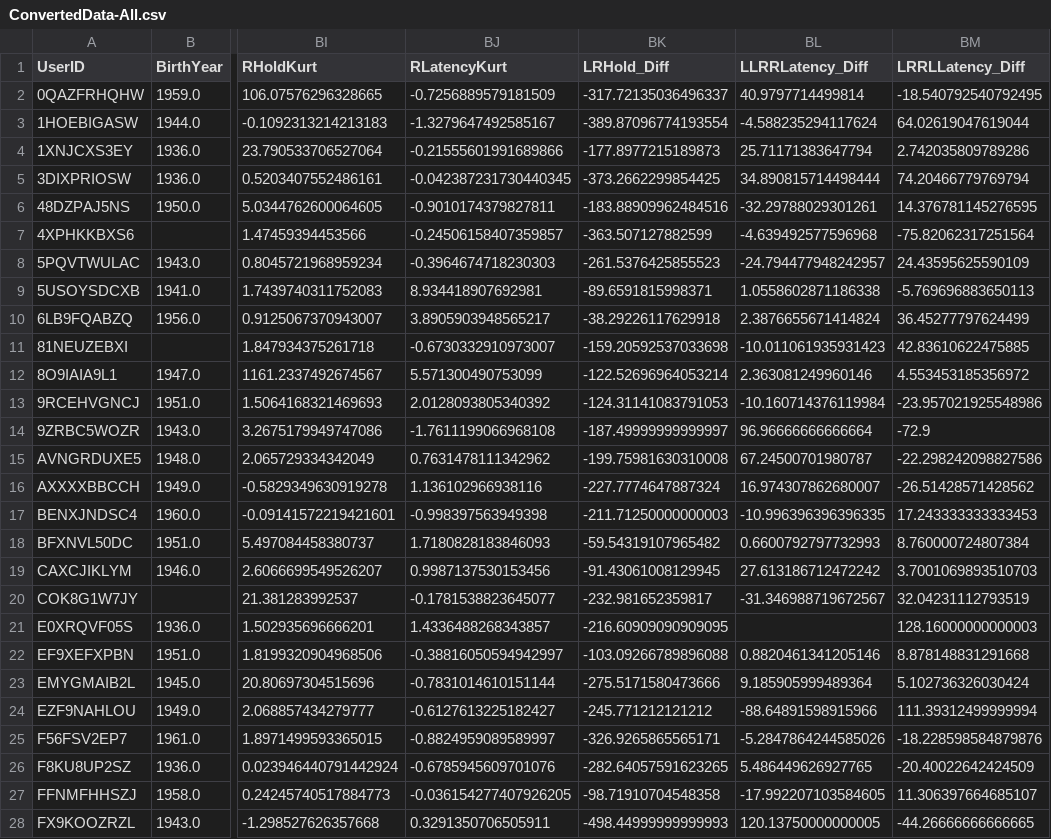
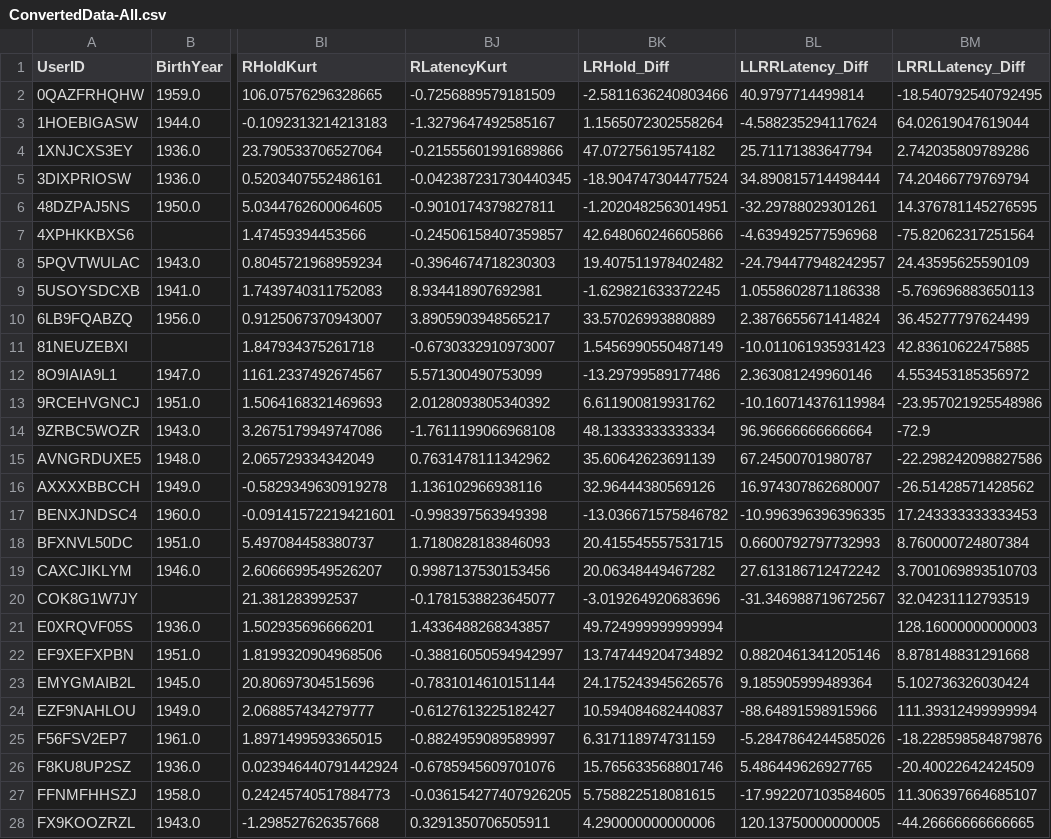
Before and after one commit to kdv97/quokka, a CSV file: ConvertedData-All.csv, drawn as a sheet; only a part is shown, gaps mark what is left out; the diff covers the shown part only; the diff names each change by its address in the sheet, - before the commit and + after, or states it on an @@ line.

Commit message:
Add files via upload

```diff
--- a/ConvertedData-All.csv
+++ b/ConvertedData-All.csv
-BK2 (LRHold_Diff): -317.72135036496337
+BK2 (LRHold_Diff): -2.5811636240803466
-BK3 (LRHold_Diff): -389.87096774193554
+BK3 (LRHold_Diff): 1.1565072302558264
-BK4 (LRHold_Diff): -177.8977215189873
+BK4 (LRHold_Diff): 47.07275619574182
-BK5 (LRHold_Diff): -373.2662299854425
+BK5 (LRHold_Diff): -18.904747304477524
-BK6 (LRHold_Diff): -183.88909962484516
+BK6 (LRHold_Diff): -1.2020482563014951
-BK7 (LRHold_Diff): -363.507127882599
+BK7 (LRHold_Diff): 42.648060246605866
-BK8 (LRHold_Diff): -261.5376425855523
+BK8 (LRHold_Diff): 19.407511978402482
-BK9 (LRHold_Diff): -89.6591815998371
+BK9 (LRHold_Diff): -1.629821633372245
-BK10 (LRHold_Diff): -38.29226117629918
+BK10 (LRHold_Diff): 33.57026993880889
-BK11 (LRHold_Diff): -159.20592537033698
+BK11 (LRHold_Diff): 1.5456990550487149
-BK12 (LRHold_Diff): -122.52696964053214
+BK12 (LRHold_Diff): -13.29799589177486
-BK13 (LRHold_Diff): -124.31141083791053
+BK13 (LRHold_Diff): 6.611900819931762
-BK14 (LRHold_Diff): -187.49999999999997
+BK14 (LRHold_Diff): 48.13333333333334
-BK15 (LRHold_Diff): -199.75981630310008
+BK15 (LRHold_Diff): 35.60642623691139
-BK16 (LRHold_Diff): -227.7774647887324
+BK16 (LRHold_Diff): 32.96444380569126
-BK17 (LRHold_Diff): -211.71250000000003
+BK17 (LRHold_Diff): -13.036671575846782
-BK18 (LRHold_Diff): -59.54319107965482
+BK18 (LRHold_Diff): 20.415545557531715
-BK19 (LRHold_Diff): -91.43061008129945
+BK19 (LRHold_Diff): 20.06348449467282
-BK20 (LRHold_Diff): -232.981652359817
+BK20 (LRHold_Diff): -3.019264920683696
-BK21 (LRHold_Diff): -216.60909090909095
+BK21 (LRHold_Diff): 49.724999999999994
-BK22 (LRHold_Diff): -103.09266789896088
+BK22 (LRHold_Diff): 13.747449204734892
-BK23 (LRHold_Diff): -275.5171580473666
+BK23 (LRHold_Diff): 24.175243945626576
-BK24 (LRHold_Diff): -245.771212121212
+BK24 (LRHold_Diff): 10.594084682440837
-BK25 (LRHold_Diff): -326.9265865565171
+BK25 (LRHold_Diff): 6.317118974731159
-BK26 (LRHold_Diff): -282.64057591623265
+BK26 (LRHold_Diff): 15.765633568801746
-BK27 (LRHold_Diff): -98.71910704548358
+BK27 (LRHold_Diff): 5.758822518081615
-BK28 (LRHold_Diff): -498.44999999999993
+BK28 (LRHold_Diff): 4.290000000000006
```
Also changed, not shown: 60 edited cells elsewhere in this file.
